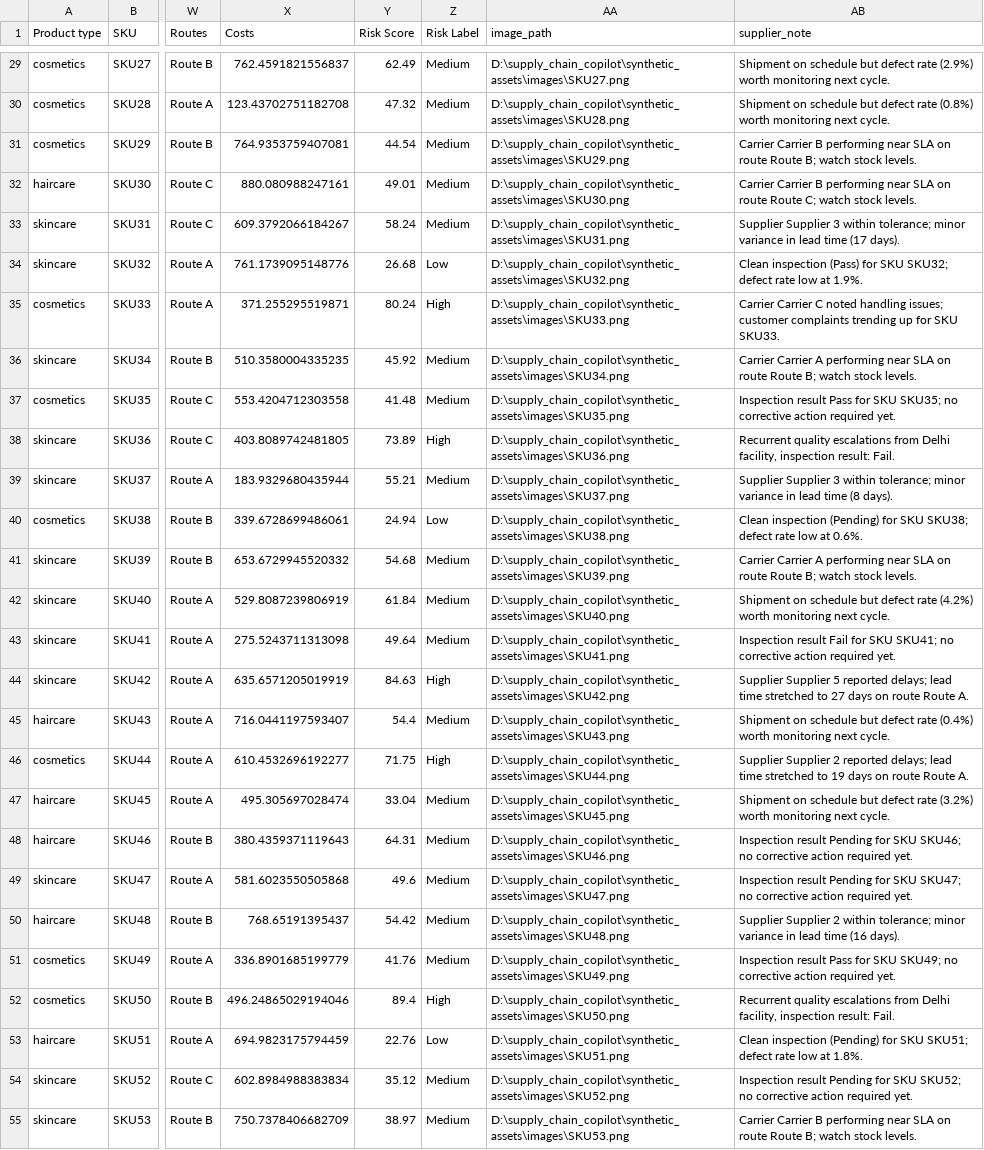
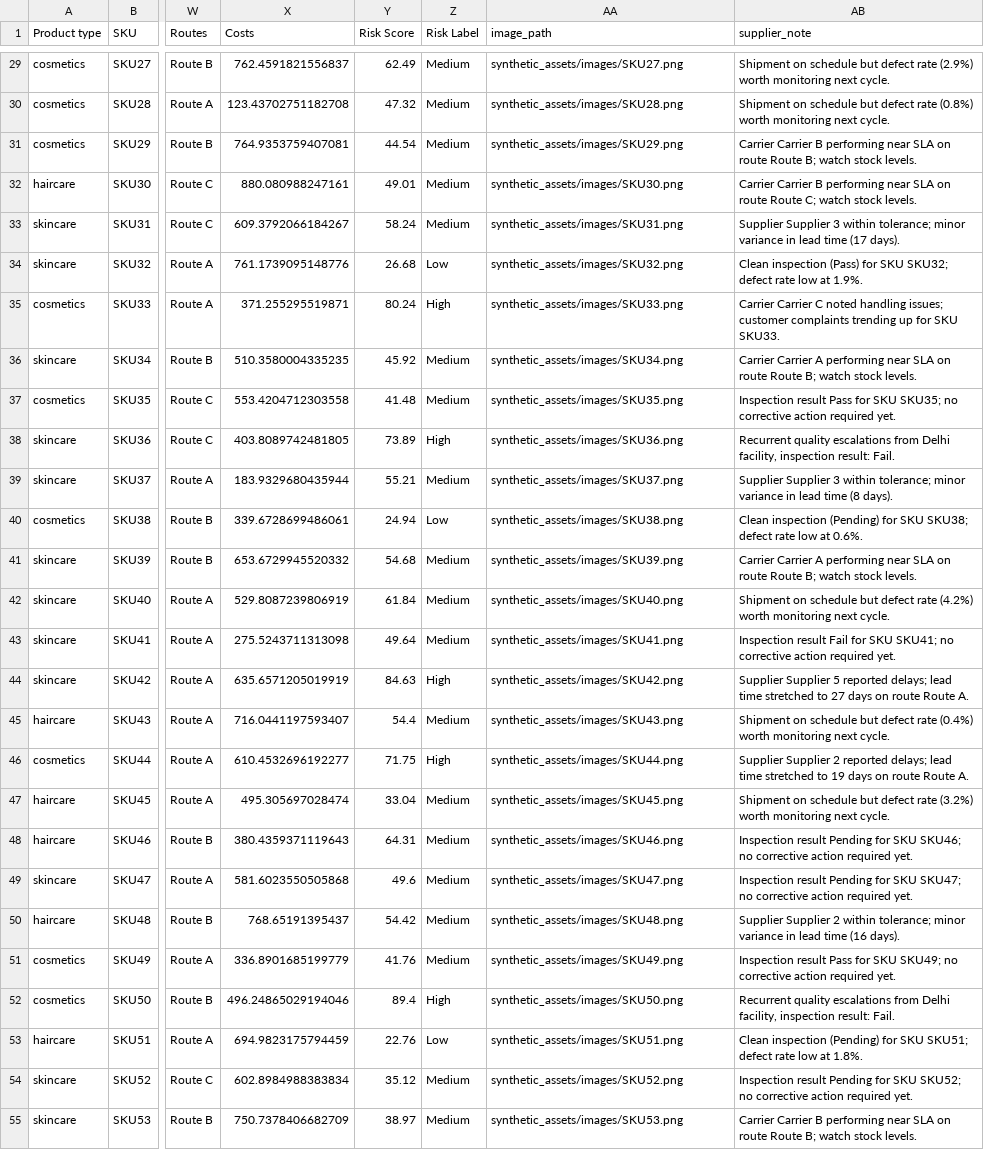
Before and after one commit to ziaurrehman10/supply_chain, a CSV file: data/enriched_dataset.csv, drawn as a sheet; only a part is shown, gaps mark what is left out; the diff covers the shown part only; the diff names each change by its address in the sheet, - before the commit and + after, or states it on an @@ line.

```diff
--- a/data/enriched_dataset.csv
+++ b/data/enriched_dataset.csv
-AA29 (image_path): D:\supply_chain_copilot\synthetic_assets\images\SKU27.png
+AA29 (image_path): synthetic_assets/images/SKU27.png
-AA30 (image_path): D:\supply_chain_copilot\synthetic_assets\images\SKU28.png
+AA30 (image_path): synthetic_assets/images/SKU28.png
-AA31 (image_path): D:\supply_chain_copilot\synthetic_assets\images\SKU29.png
+AA31 (image_path): synthetic_assets/images/SKU29.png
-AA32 (image_path): D:\supply_chain_copilot\synthetic_assets\images\SKU30.png
+AA32 (image_path): synthetic_assets/images/SKU30.png
-AA33 (image_path): D:\supply_chain_copilot\synthetic_assets\images\SKU31.png
+AA33 (image_path): synthetic_assets/images/SKU31.png
-AA34 (image_path): D:\supply_chain_copilot\synthetic_assets\images\SKU32.png
+AA34 (image_path): synthetic_assets/images/SKU32.png
-AA35 (image_path): D:\supply_chain_copilot\synthetic_assets\images\SKU33.png
+AA35 (image_path): synthetic_assets/images/SKU33.png
-AA36 (image_path): D:\supply_chain_copilot\synthetic_assets\images\SKU34.png
+AA36 (image_path): synthetic_assets/images/SKU34.png
-AA37 (image_path): D:\supply_chain_copilot\synthetic_assets\images\SKU35.png
+AA37 (image_path): synthetic_assets/images/SKU35.png
-AA38 (image_path): D:\supply_chain_copilot\synthetic_assets\images\SKU36.png
+AA38 (image_path): synthetic_assets/images/SKU36.png
-AA39 (image_path): D:\supply_chain_copilot\synthetic_assets\images\SKU37.png
+AA39 (image_path): synthetic_assets/images/SKU37.png
-AA40 (image_path): D:\supply_chain_copilot\synthetic_assets\images\SKU38.png
+AA40 (image_path): synthetic_assets/images/SKU38.png
-AA41 (image_path): D:\supply_chain_copilot\synthetic_assets\images\SKU39.png
+AA41 (image_path): synthetic_assets/images/SKU39.png
-AA42 (image_path): D:\supply_chain_copilot\synthetic_assets\images\SKU40.png
+AA42 (image_path): synthetic_assets/images/SKU40.png
-AA43 (image_path): D:\supply_chain_copilot\synthetic_assets\images\SKU41.png
+AA43 (image_path): synthetic_assets/images/SKU41.png
-AA44 (image_path): D:\supply_chain_copilot\synthetic_assets\images\SKU42.png
+AA44 (image_path): synthetic_assets/images/SKU42.png
-AA45 (image_path): D:\supply_chain_copilot\synthetic_assets\images\SKU43.png
+AA45 (image_path): synthetic_assets/images/SKU43.png
-AA46 (image_path): D:\supply_chain_copilot\synthetic_assets\images\SKU44.png
+AA46 (image_path): synthetic_assets/images/SKU44.png
-AA47 (image_path): D:\supply_chain_copilot\synthetic_assets\images\SKU45.png
+AA47 (image_path): synthetic_assets/images/SKU45.png
-AA48 (image_path): D:\supply_chain_copilot\synthetic_assets\images\SKU46.png
+AA48 (image_path): synthetic_assets/images/SKU46.png
-AA49 (image_path): D:\supply_chain_copilot\synthetic_assets\images\SKU47.png
+AA49 (image_path): synthetic_assets/images/SKU47.png
-AA50 (image_path): D:\supply_chain_copilot\synthetic_assets\images\SKU48.png
+AA50 (image_path): synthetic_assets/images/SKU48.png
-AA51 (image_path): D:\supply_chain_copilot\synthetic_assets\images\SKU49.png
+AA51 (image_path): synthetic_assets/images/SKU49.png
-AA52 (image_path): D:\supply_chain_copilot\synthetic_assets\images\SKU50.png
+AA52 (image_path): synthetic_assets/images/SKU50.png
-AA53 (image_path): D:\supply_chain_copilot\synthetic_assets\images\SKU51.png
+AA53 (image_path): synthetic_assets/images/SKU51.png
-AA54 (image_path): D:\supply_chain_copilot\synthetic_assets\images\SKU52.png
+AA54 (image_path): synthetic_assets/images/SKU52.png
-AA55 (image_path): D:\supply_chain_copilot\synthetic_assets\images\SKU53.png
+AA55 (image_path): synthetic_assets/images/SKU53.png
```
Also changed, not shown: 73 edited cells elsewhere in this file, 8 other files.
